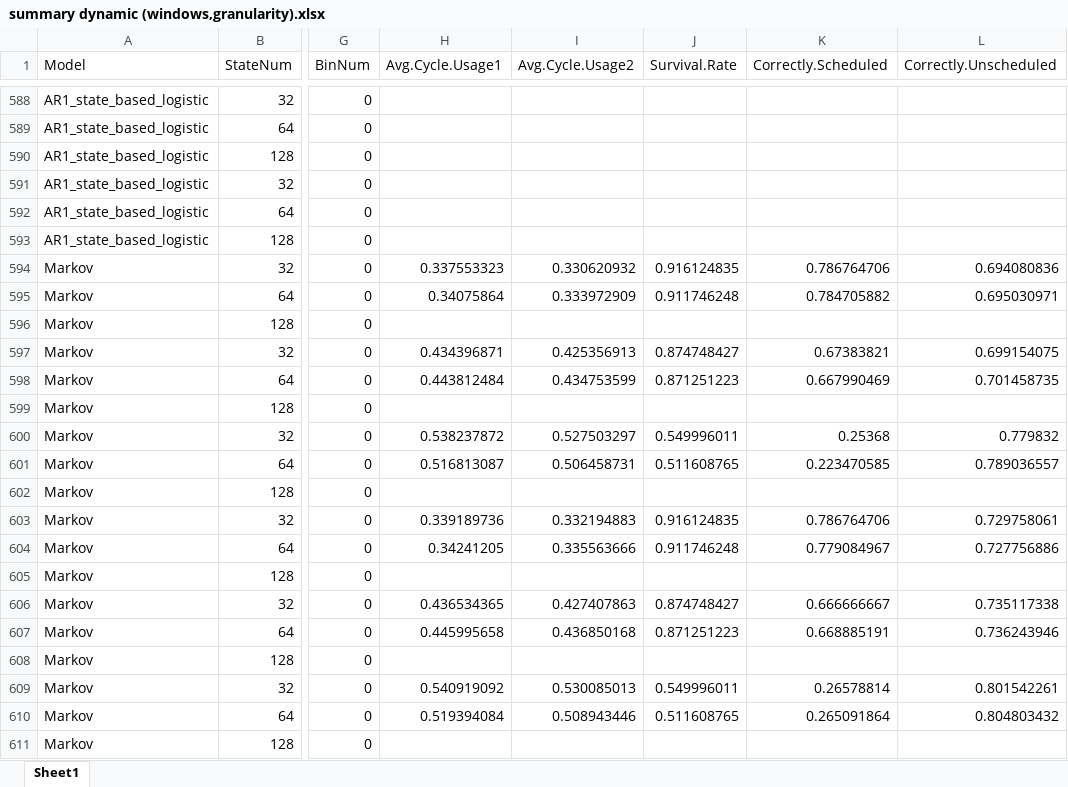
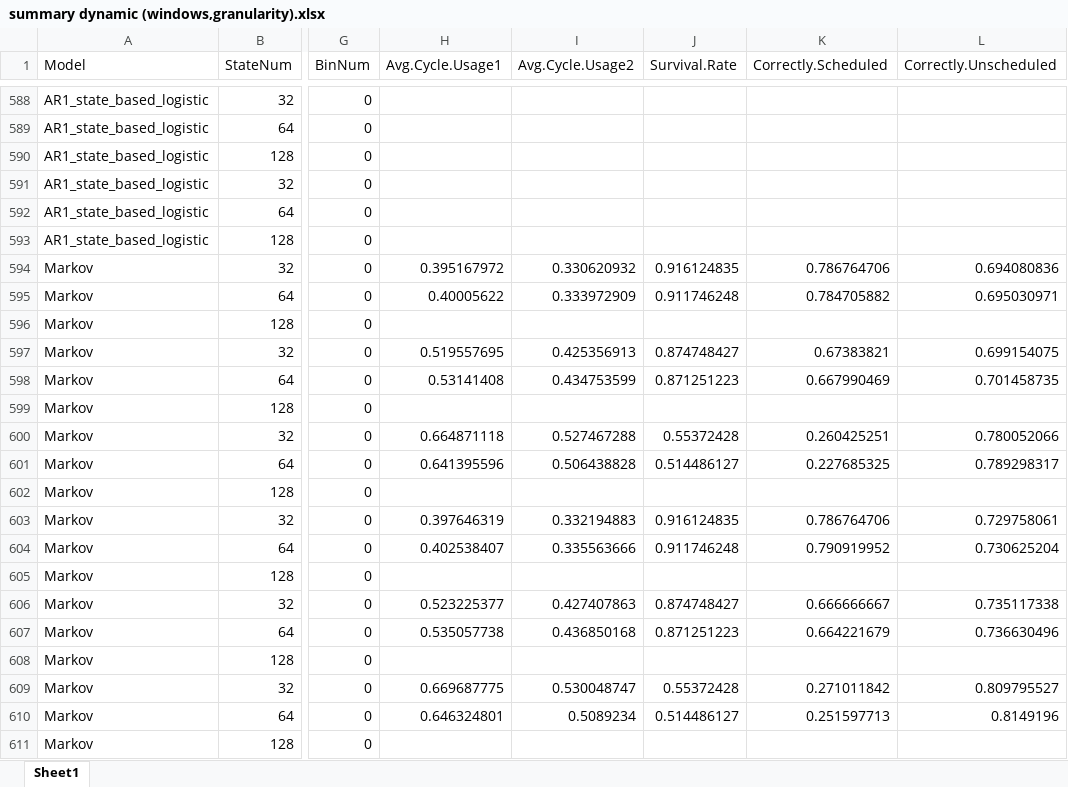
Before and after one commit to carlonlv/SSD-Benchmark-Analysis, an Excel workbook: ForegroundJobScheduler/results/offline results/summary dynamic (windows,granularity).xlsx, sheet Sheet1, drawn as a sheet; only a part is shown, gaps mark what is left out; values as stored, in another font and other column widths than the file's, no borders; the diff covers the shown part only; the diff names each change by its address in the sheet, - before the commit and + after, or states it on an @@ line.

```diff
--- a/ForegroundJobScheduler/results/offline results/summary dynamic (windows,granularity).xlsx (sheet Sheet1)
+++ b/ForegroundJobScheduler/results/offline results/summary dynamic (windows,granularity).xlsx (sheet Sheet1)
-H594 (Avg.Cycle.Usage1): 0.337553323
+H594 (Avg.Cycle.Usage1): 0.395167972
-H595 (Avg.Cycle.Usage1): 0.34075864
+H595 (Avg.Cycle.Usage1): 0.40005622
-H597 (Avg.Cycle.Usage1): 0.434396871
+H597 (Avg.Cycle.Usage1): 0.519557695
-H598 (Avg.Cycle.Usage1): 0.443812484
+H598 (Avg.Cycle.Usage1): 0.53141408
-H600 (Avg.Cycle.Usage1): 0.538237872
+H600 (Avg.Cycle.Usage1): 0.664871118
-I600 (Avg.Cycle.Usage2): 0.527503297
+I600 (Avg.Cycle.Usage2): 0.527467288
-J600 (Survival.Rate): 0.549996011
+J600 (Survival.Rate): 0.55372428
-K600 (Correctly.Scheduled): 0.25368
+K600 (Correctly.Scheduled): 0.260425251
-L600 (Correctly.Unscheduled): 0.779832
+L600 (Correctly.Unscheduled): 0.780052066
-H601 (Avg.Cycle.Usage1): 0.516813087
+H601 (Avg.Cycle.Usage1): 0.641395596
-I601 (Avg.Cycle.Usage2): 0.506458731
+I601 (Avg.Cycle.Usage2): 0.506438828
-J601 (Survival.Rate): 0.511608765
+J601 (Survival.Rate): 0.514486127
-K601 (Correctly.Scheduled): 0.223470585
+K601 (Correctly.Scheduled): 0.227685325
-L601 (Correctly.Unscheduled): 0.789036557
+L601 (Correctly.Unscheduled): 0.789298317
-H603 (Avg.Cycle.Usage1): 0.339189736
+H603 (Avg.Cycle.Usage1): 0.397646319
-H604 (Avg.Cycle.Usage1): 0.34241205
+H604 (Avg.Cycle.Usage1): 0.402538407
-K604 (Correctly.Scheduled): 0.779084967
+K604 (Correctly.Scheduled): 0.790919952
-L604 (Correctly.Unscheduled): 0.727756886
+L604 (Correctly.Unscheduled): 0.730625204
-H606 (Avg.Cycle.Usage1): 0.436534365
+H606 (Avg.Cycle.Usage1): 0.523225377
-H607 (Avg.Cycle.Usage1): 0.445995658
+H607 (Avg.Cycle.Usage1): 0.535057738
-K607 (Correctly.Scheduled): 0.668885191
+K607 (Correctly.Scheduled): 0.664221679
-L607 (Correctly.Unscheduled): 0.736243946
+L607 (Correctly.Unscheduled): 0.736630496
-H609 (Avg.Cycle.Usage1): 0.540919092
+H609 (Avg.Cycle.Usage1): 0.669687775
-I609 (Avg.Cycle.Usage2): 0.530085013
+I609 (Avg.Cycle.Usage2): 0.530048747
-J609 (Survival.Rate): 0.549996011
+J609 (Survival.Rate): 0.55372428
-K609 (Correctly.Scheduled): 0.26578814
+K609 (Correctly.Scheduled): 0.271011842
-L609 (Correctly.Unscheduled): 0.801542261
+L609 (Correctly.Unscheduled): 0.809795527
-H610 (Avg.Cycle.Usage1): 0.519394084
+H610 (Avg.Cycle.Usage1): 0.646324801
-I610 (Avg.Cycle.Usage2): 0.508943446
+I610 (Avg.Cycle.Usage2): 0.5089234
-J610 (Survival.Rate): 0.511608765
+J610 (Survival.Rate): 0.514486127
-K610 (Correctly.Scheduled): 0.265091864
+K610 (Correctly.Scheduled): 0.251597713
-L610 (Correctly.Unscheduled): 0.804803432
+L610 (Correctly.Unscheduled): 0.8149196
```
Also changed, not shown: 245 edited cells elsewhere in this sheet, 1 other file.
